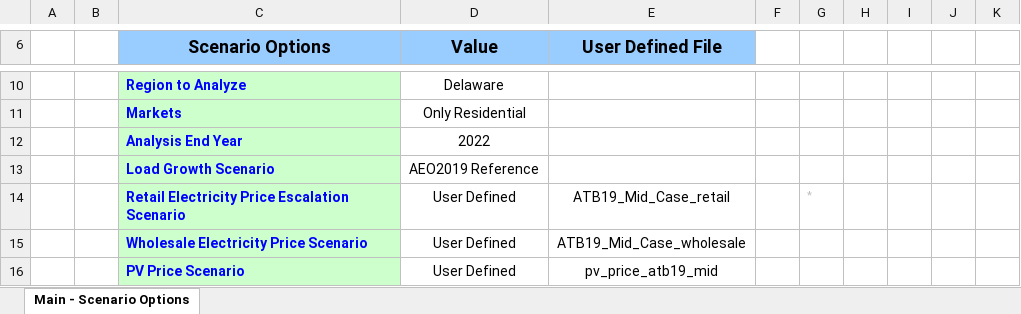
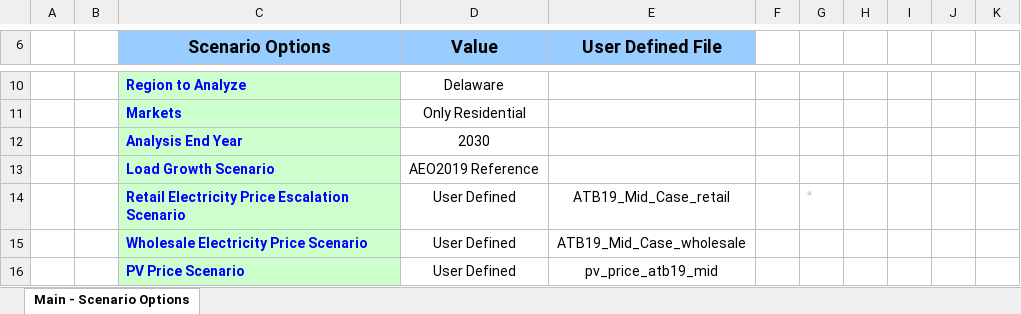
Before and after one commit to tsgsteele/dgen, an Excel workbook: dgen_os/excel/input_sheet_final.xlsm, sheet Main - Scenario Options, drawn as a sheet; only a part is shown, gaps mark what is left out; values as stored, in another font and other column widths than the file's, no borders; charts and pictures not drawn; the diff names each change by its address in the sheet, - before the commit and + after, or states it on an @@ line.

```diff
--- a/dgen_os/excel/input_sheet_final.xlsm (sheet Main - Scenario Options)
+++ b/dgen_os/excel/input_sheet_final.xlsm (sheet Main - Scenario Options)
-D12 (Value): 2022
+D12 (Value): 2030
```
Also changed, not shown: 9 other files.
